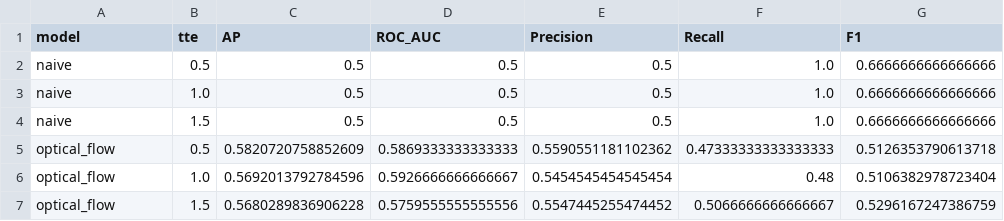
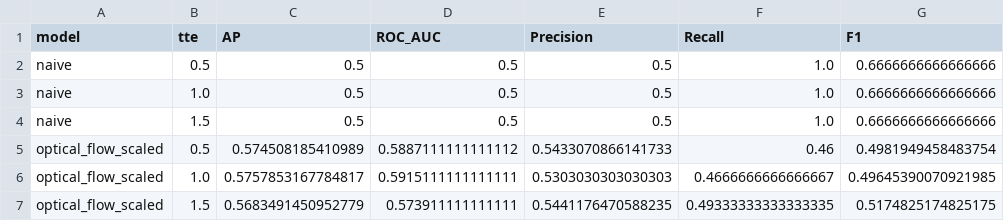
Before and after one commit to RameezAtif/nexar-collision-prediction, a CSV file: results/baseline_results.csv, drawn as a sheet.

Commit message:
Update baseline_results.csv to replace 'optical_flow' with 'optical_flow_scaled' and adjust metrics accordingly

```diff
--- a/results/baseline_results.csv
+++ b/results/baseline_results.csv
@@ -4,4 +4,4 @@ naive,1.0,0.5,0.5,0.5,1.0,0.6666666666666666
 naive,1.5,0.5,0.5,0.5,1.0,0.6666666666666666
-optical_flow,0.5,0.5820720758852609,0.5869333333333333,0.5590551181102362,0.47333333333333333,0.5126353790613718
-optical_flow,1.0,0.5692013792784596,0.5926666666666667,0.5454545454545454,0.48,0.5106382978723404
-optical_flow,1.5,0.5680289836906228,0.5759555555555556,0.5547445255474452,0.5066666666666667,0.5296167247386759
+optical_flow_scaled,0.5,0.574508185410989,0.5887111111111112,0.5433070866141733,0.46,0.4981949458483754
+optical_flow_scaled,1.0,0.5757853167784817,0.5915111111111111,0.5303030303030303,0.4666666666666667,0.49645390070921985
+optical_flow_scaled,1.5,0.5683491450952779,0.573911111111111,0.5441176470588235,0.49333333333333335,0.5174825174825175
```
Also changed, not shown: 1 other file.
